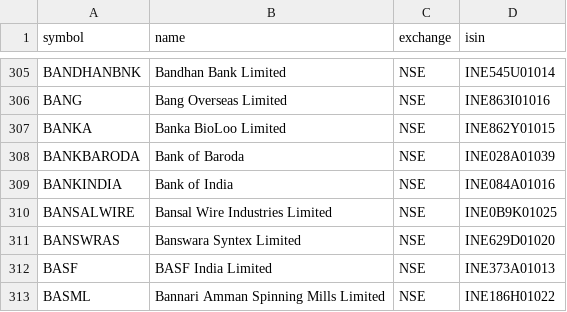
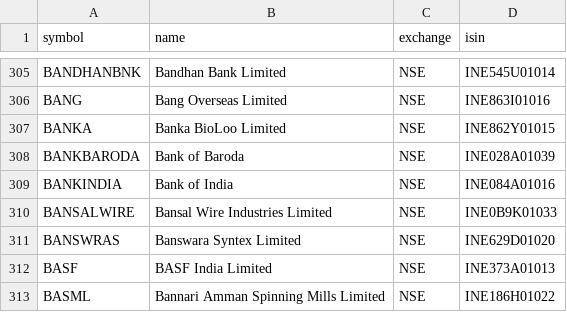
Before and after one commit to Shivam1kedia/Koredent, a CSV file: nse_tickers_lastgood.csv, drawn as a sheet; only a part is shown, gaps mark what is left out.

```diff
--- a/nse_tickers_lastgood.csv
+++ b/nse_tickers_lastgood.csv
@@ -309,3 +309,3 @@ BANKBARODA,Bank of Baroda,NSE,INE028A01039
 BANKINDIA,Bank of India,NSE,INE084A01016
-BANSALWIRE,Bansal Wire Industries Limited,NSE,INE0B9K01025
+BANSALWIRE,Bansal Wire Industries Limited,NSE,INE0B9K01033
 BANSWRAS,Banswara Syntex Limited,NSE,INE629D01020
```
Also changed, not shown: 2 other files.
